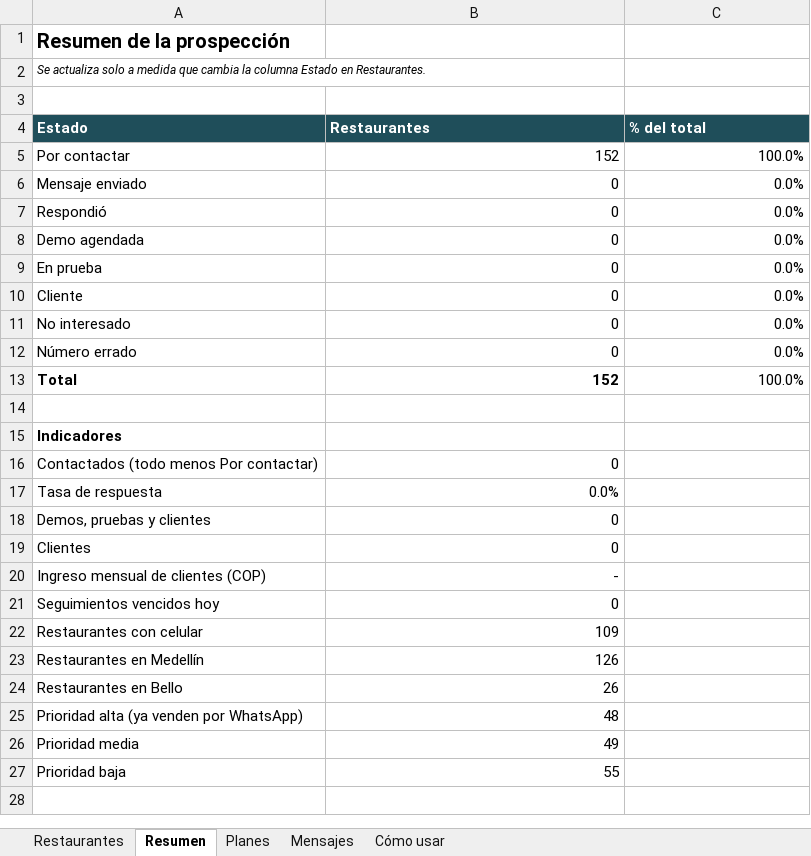
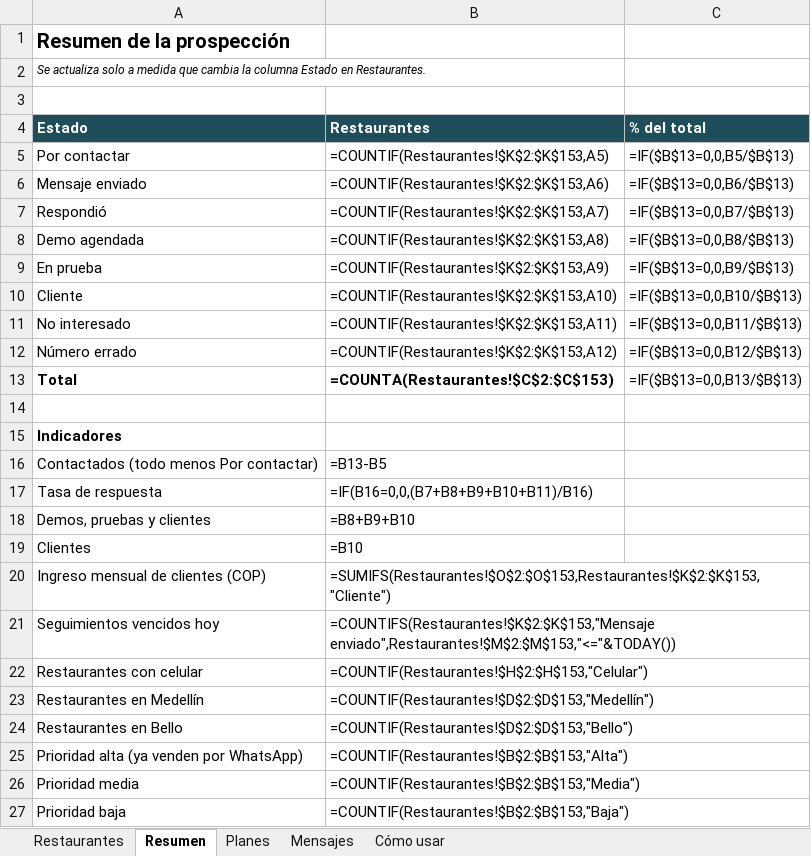
Before and after one commit to Botero56/grafo_proyect, an Excel workbook: ventas/seguimiento_clientes.xlsx, sheet Resumen, drawn as a sheet; values as stored, in another font and other column widths than the file's, no borders; formulas without a stored value are shown as written; the diff names each change by its address in the sheet, - before the commit and + after, or states it on an @@ line.

```diff
--- a/ventas/seguimiento_clientes.xlsx (sheet Resumen)
+++ b/ventas/seguimiento_clientes.xlsx (sheet Resumen)
-B5 (Restaurantes): 152
+B5 (Restaurantes): =COUNTIF(Restaurantes!$K$2:$K$153,A5)
-C5 (% del total): 100.0%
+C5 (% del total): =IF($B$13=0,0,B5/$B$13)
-B6 (Restaurantes): 0
+B6 (Restaurantes): =COUNTIF(Restaurantes!$K$2:$K$153,A6)
-C6 (% del total): 0.0%
+C6 (% del total): =IF($B$13=0,0,B6/$B$13)
-B7 (Restaurantes): 0
+B7 (Restaurantes): =COUNTIF(Restaurantes!$K$2:$K$153,A7)
-C7 (% del total): 0.0%
+C7 (% del total): =IF($B$13=0,0,B7/$B$13)
-B8 (Restaurantes): 0
+B8 (Restaurantes): =COUNTIF(Restaurantes!$K$2:$K$153,A8)
-C8 (% del total): 0.0%
+C8 (% del total): =IF($B$13=0,0,B8/$B$13)
-B9 (Restaurantes): 0
+B9 (Restaurantes): =COUNTIF(Restaurantes!$K$2:$K$153,A9)
-C9 (% del total): 0.0%
+C9 (% del total): =IF($B$13=0,0,B9/$B$13)
-B10 (Restaurantes): 0
+B10 (Restaurantes): =COUNTIF(Restaurantes!$K$2:$K$153,A10)
-C10 (% del total): 0.0%
+C10 (% del total): =IF($B$13=0,0,B10/$B$13)
-B11 (Restaurantes): 0
+B11 (Restaurantes): =COUNTIF(Restaurantes!$K$2:$K$153,A11)
-C11 (% del total): 0.0%
+C11 (% del total): =IF($B$13=0,0,B11/$B$13)
-B12 (Restaurantes): 0
+B12 (Restaurantes): =COUNTIF(Restaurantes!$K$2:$K$153,A12)
-C12 (% del total): 0.0%
+C12 (% del total): =IF($B$13=0,0,B12/$B$13)
-B13 (Restaurantes): 152
+B13 (Restaurantes): =COUNTA(Restaurantes!$C$2:$C$153)
-C13 (% del total): 100.0%
+C13 (% del total): =IF($B$13=0,0,B13/$B$13)
-B16 (Restaurantes): 0
+B16 (Restaurantes): =B13-B5
-B17 (Restaurantes): 0.0%
+B17 (Restaurantes): =IF(B16=0,0,(B7+B8+B9+B10+B11)/B16)
-B18 (Restaurantes): 0
+B18 (Restaurantes): =B8+B9+B10
-B19 (Restaurantes): 0
+B19 (Restaurantes): =B10
-B20 (Restaurantes): -
+B20 (Restaurantes): =SUMIFS(Restaurantes!$O$2:$O$153,Restaurantes!$K$2:$K$153,"Cliente")
-B21 (Restaurantes): 0
+B21 (Restaurantes): =COUNTIFS(Restaurantes!$K$2:$K$153,"Mensaje enviado",Restaurantes!$M$2:$M$153,"<="&TODAY())
-B22 (Restaurantes): 109
+B22 (Restaurantes): =COUNTIF(Restaurantes!$H$2:$H$153,"Celular")
-B23 (Restaurantes): 126
+B23 (Restaurantes): =COUNTIF(Restaurantes!$D$2:$D$153,"Medellín")
-B24 (Restaurantes): 26
+B24 (Restaurantes): =COUNTIF(Restaurantes!$D$2:$D$153,"Bello")
-B25 (Restaurantes): 48
+B25 (Restaurantes): =COUNTIF(Restaurantes!$B$2:$B$153,"Alta")
-B26 (Restaurantes): 49
+B26 (Restaurantes): =COUNTIF(Restaurantes!$B$2:$B$153,"Media")
-B27 (Restaurantes): 55
+B27 (Restaurantes): =COUNTIF(Restaurantes!$B$2:$B$153,"Baja")
```
Also changed, not shown: sheet Restaurantes, sheet Mensajes, sheet Cómo usar, formulas that keep their value, charts or pictures, 1 other file.
